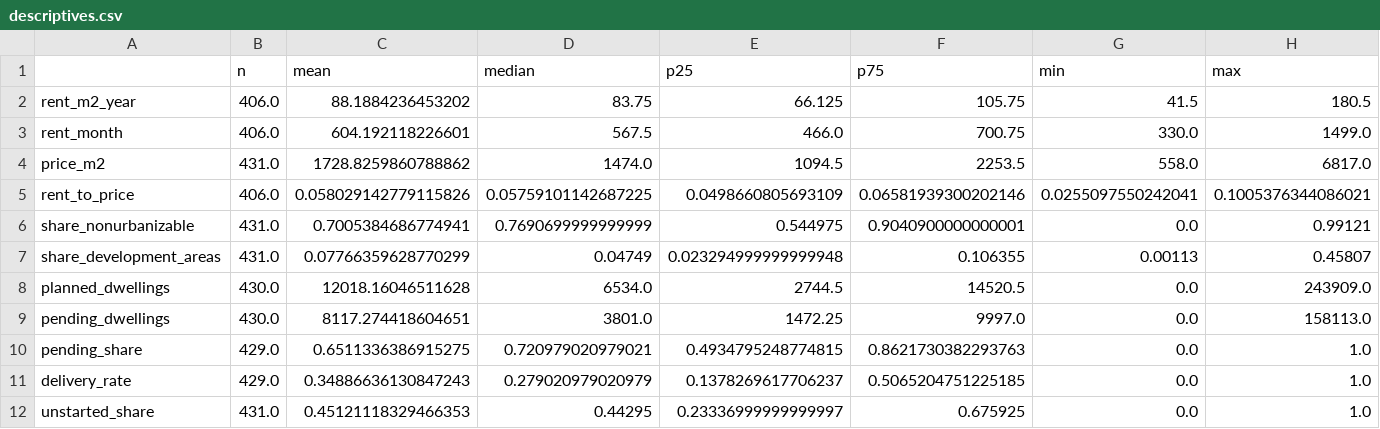
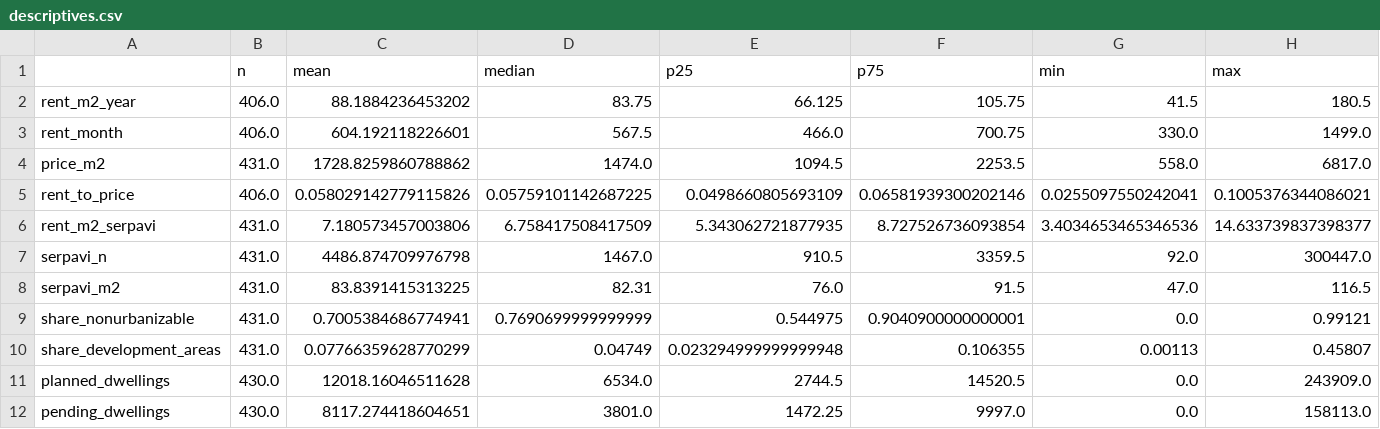
Before and after one commit to magnumjpg/spain-housing-supply, a CSV file: outputs/tables/descriptives.csv, drawn as a sheet; only a part is shown; the shorter side is filled out with more unchanged rows; rows hold the shown columns only; the diff names each change by its address in the sheet, - before the commit and + after, or states it on an @@ line.

Commit message:
Add SERPAVI as an independent rent outcome and document why income is not controlled

```diff
--- a/outputs/tables/descriptives.csv
+++ b/outputs/tables/descriptives.csv
+row 6: rent_m2_serpavi | 431.0 | 7.180573457003806 | 6.758417508417509 | 5.343062721877935 | 8.727526736093854 | 3.4034653465346536 | 14.633739837398377
+row 7: serpavi_n | 431.0 | 4486.874709976798 | 1467.0 | 910.5 | 3359.5 | 92.0 | 300447.0
+row 8: serpavi_m2 | 431.0 | 83.8391415313225 | 82.31 | 76.0 | 91.5 | 47.0 | 116.5
```
Also changed, not shown: 18 other files.
